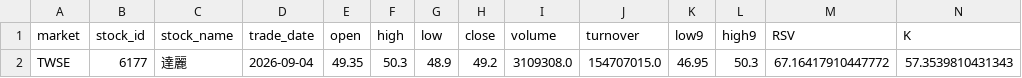
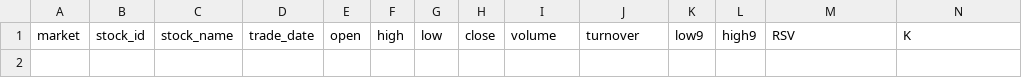
Before and after one commit to tunchungcheng/tw-stock-scanner, a CSV file: docs/data/setup_latest.csv, drawn as a sheet; only a part is shown; rows hold the shown columns only; the diff names each change by its address in the sheet, - before the commit and + after, or states it on an @@ line.

```diff
--- a/docs/data/setup_latest.csv
+++ b/docs/data/setup_latest.csv
-row 2: TWSE | 6177 | 達麗 | 2026-09-04 | 49.35 | 50.3 | 48.9 | 49.2 | 3109308.0 | 154707015.0 | 46.95 | 50.3 | 67.16417910447772 | 57.3539810431343
```
Also changed, not shown: docs/data/signal_performance.csv, 4 other files.
